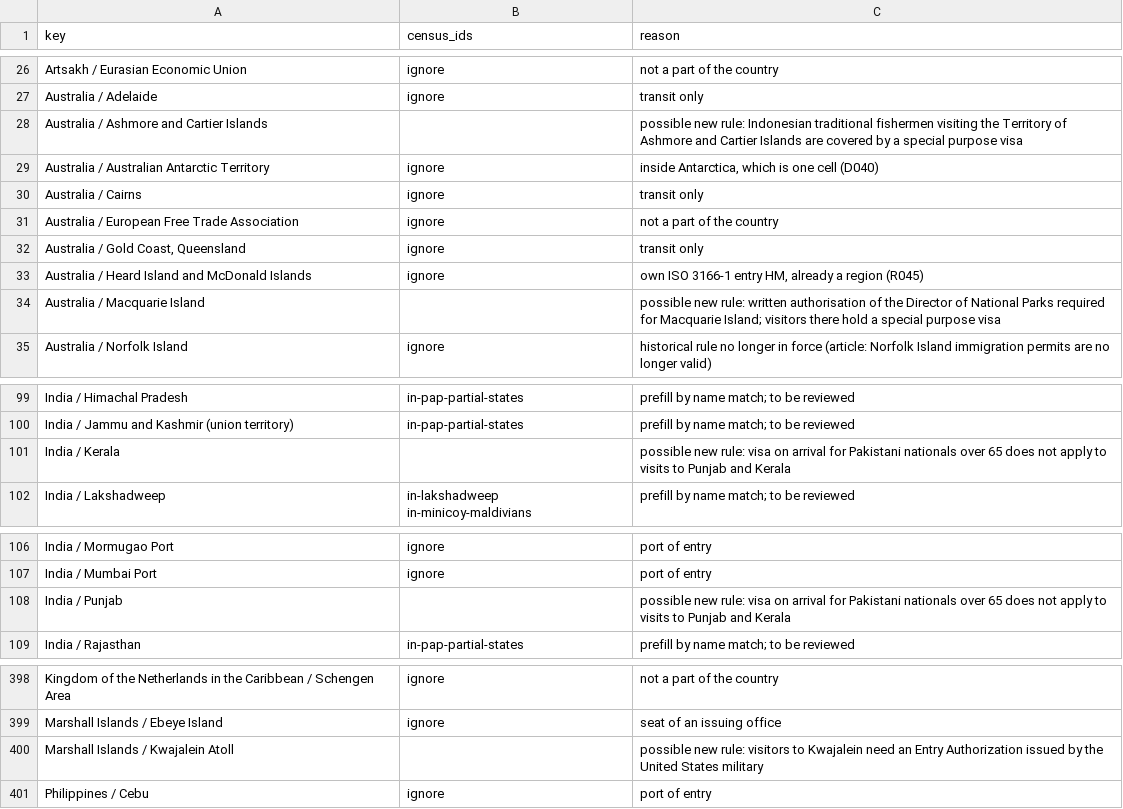
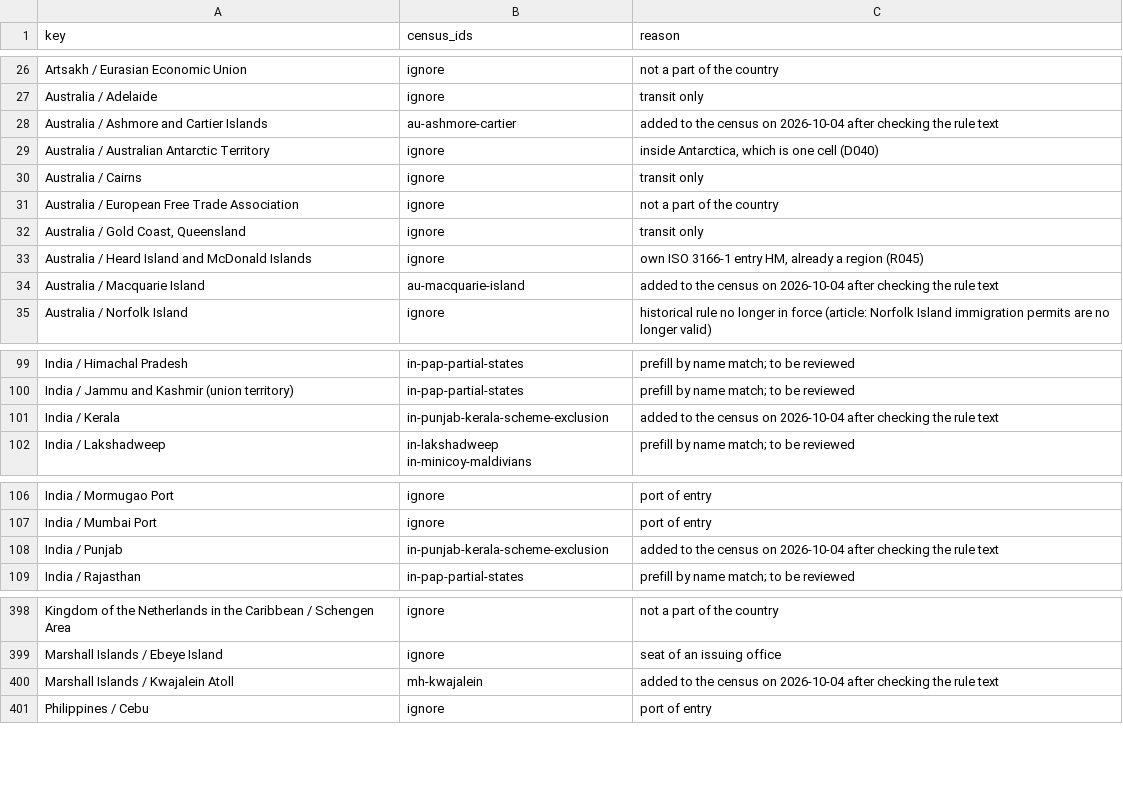
Before and after one commit to uncovering-world/travel-regions-extraction, a CSV file: data/entry-rules/discovery-map.csv, drawn as a sheet; only a part is shown, gaps mark what is left out.

```diff
--- a/data/entry-rules/discovery-map.csv
+++ b/data/entry-rules/discovery-map.csv
@@ -27,3 +27,3 @@ Artsakh / Eurasian Economic Union,ignore,not a part of the country
 Australia / Adelaide,ignore,transit only
-Australia / Ashmore and Cartier Islands,,possible new rule: Indonesian traditional fishermen visiting the Territory of Ashmore and Cartier Islands are covered by a special purpose visa
+Australia / Ashmore and Cartier Islands,au-ashmore-cartier,added to the census on 2026-10-04 after checking the rule text
 Australia / Australian Antarctic Territory,ignore,"inside Antarctica, which is one cell (D040)"
@@ -33,3 +33,3 @@ Australia / European Free Trade Association,ignore,not a part of the country
 Australia / Heard Island and McDonald Islands,ignore,"own ISO 3166-1 entry HM, already a region (R045)"
-Australia / Macquarie Island,,possible new rule: written authorisation of the Director of National Parks required for Macquarie Island; visitors there hold a special purpose visa
+Australia / Macquarie Island,au-macquarie-island,added to the census on 2026-10-04 after checking the rule text
 Australia / Norfolk Island,ignore,historical rule no longer in force (article: Norfolk Island immigration permits are no longer valid)
@@ -100,3 +100,3 @@ India / Himachal Pradesh,in-pap-partial-states,prefill by name match; to be revi
 India / Jammu and Kashmir (union territory),in-pap-partial-states,prefill by name match; to be reviewed
-India / Kerala,,possible new rule: visa on arrival for Pakistani nationals over 65 does not apply to visits to Punjab and Kerala
+India / Kerala,in-punjab-kerala-scheme-exclusion,added to the census on 2026-10-04 after checking the rule text
 India / Lakshadweep,in-lakshadweep in-minicoy-maldivians,prefill by name match; to be reviewed
@@ -107,3 +107,3 @@ India / Mormugao Port,ignore,port of entry
 India / Mumbai Port,ignore,port of entry
-India / Punjab,,possible new rule: visa on arrival for Pakistani nationals over 65 does not apply to visits to Punjab and Kerala
+India / Punjab,in-punjab-kerala-scheme-exclusion,added to the census on 2026-10-04 after checking the rule text
 India / Rajasthan,in-pap-partial-states,prefill by name match; to be reviewed
@@ -399,3 +399,3 @@ Kingdom of the Netherlands in the Caribbean / Schengen Area,ignore,not a part of
 Marshall Islands / Ebeye Island,ignore,seat of an issuing office
-Marshall Islands / Kwajalein Atoll,,possible new rule: visitors to Kwajalein need an Entry Authorization issued by the United States military
+Marshall Islands / Kwajalein Atoll,mh-kwajalein,added to the census on 2026-10-04 after checking the rule text
 Philippines / Cebu,ignore,port of entry
```
Also changed, not shown: data/entry-rules/candidates.csv, experiments/stage1-list/outputs/markers.csv, 9 other files.
